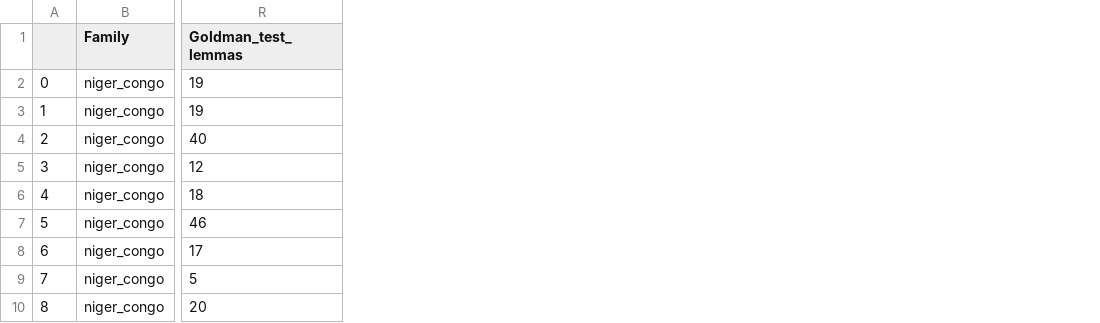
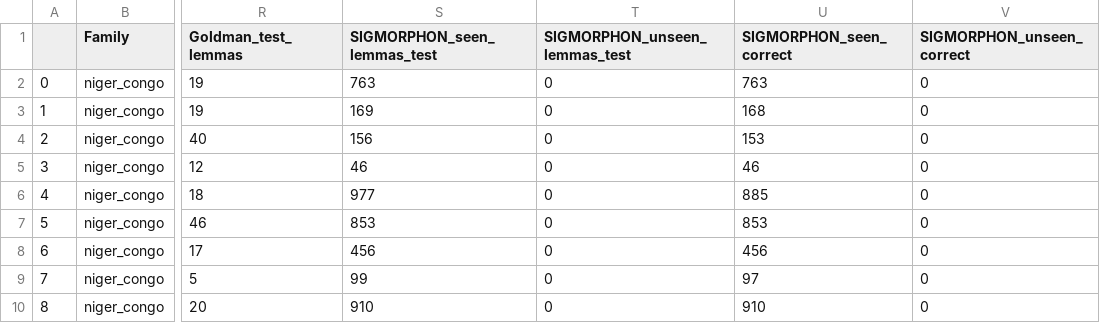
Before and after one commit to paynesa/qp2, a CSV file: code/replication/replication_complete.csv, drawn as a sheet; only a part is shown, gaps mark what is left out; the diff names each change by its address in the sheet, - before the commit and + after, or states it on an @@ line.

Commit message:
investigate SIGMORPHON overlap

```diff
--- a/code/replication/replication_complete.csv
+++ b/code/replication/replication_complete.csv
+column S (SIGMORPHON_seen_lemmas_test), rows 2-10: 763 | 169 | 156 | 46 | 977 | 853 | 456 | 99 | 910
+column T (SIGMORPHON_unseen_lemmas_test), rows 2-10: all 0
+column U (SIGMORPHON_seen_correct), rows 2-10: 763 | 168 | 153 | 46 | 885 | 853 | 456 | 97 | 910
+column V (SIGMORPHON_unseen_correct), rows 2-10: all 0
```
Also changed, not shown: code/replication/replication.tsv, 37 other files.
